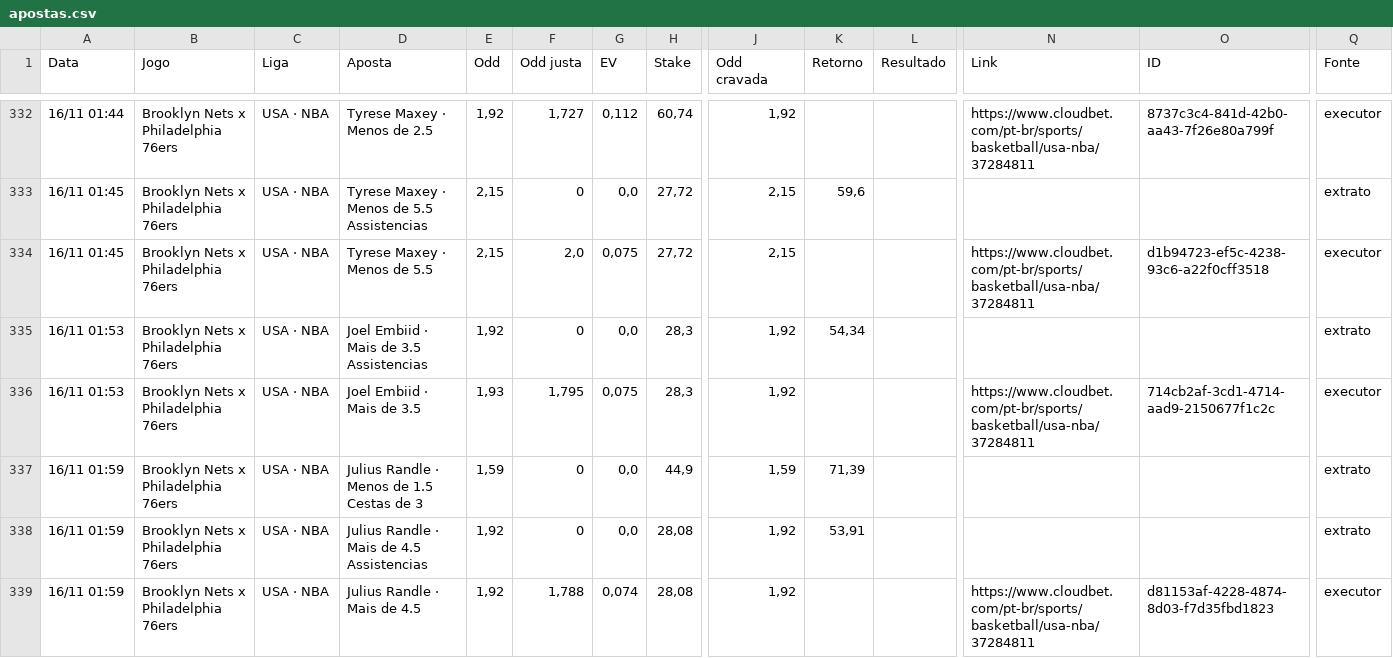
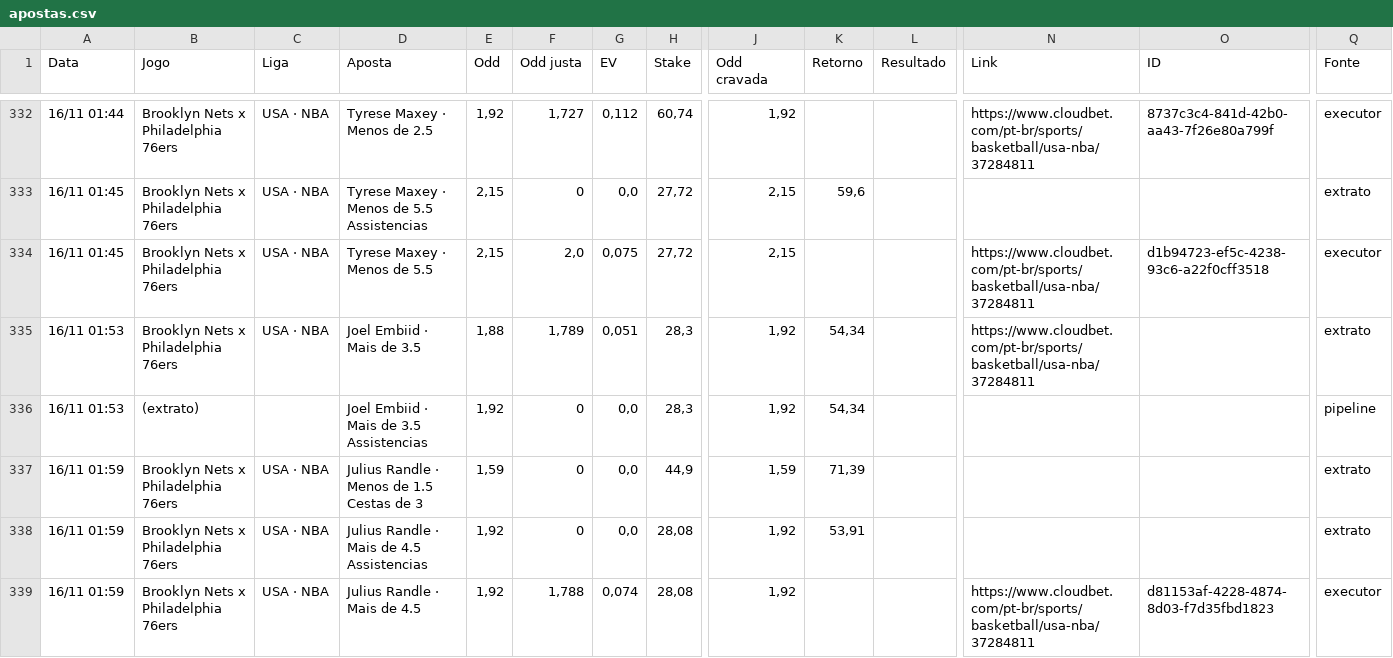
Before and after one commit to paterrx/apostas-espelho, a CSV file: apostas.csv, drawn as a sheet; only a part is shown, gaps mark what is left out; the diff names each change by its address in the sheet, - before the commit and + after, or states it on an @@ line.

Commit message:
espelho: sincroniza com o extrato
Co-authored-by: OpenBot <335604065+openbotgit[bot]@users.noreply.github.com>

```diff
--- a/apostas.csv
+++ b/apostas.csv
-D335 (Aposta): Joel Embiid · Mais de 3.5 Assistencias
+D335 (Aposta): Joel Embiid · Mais de 3.5
-E335 (Odd): 1,92
+E335 (Odd): 1,88
-F335 (Odd justa): 0
+F335 (Odd justa): 1,789
-G335 (EV): 0,0
+G335 (EV): 0,051
-N335 (Link): (empty)
+N335 (Link): https://www.cloudbet.com/pt-br/sports/basketball/usa-nba/37284811
-B336 (Jogo): Brooklyn Nets x Philadelphia 76ers
+B336 (Jogo): (extrato)
-C336 (Liga): USA · NBA
+C336 (Liga): (empty)
-D336 (Aposta): Joel Embiid · Mais de 3.5
+D336 (Aposta): Joel Embiid · Mais de 3.5 Assistencias
-E336 (Odd): 1,93
+E336 (Odd): 1,92
-F336 (Odd justa): 1,795
+F336 (Odd justa): 0
-G336 (EV): 0,075
+G336 (EV): 0,0
-K336 (Retorno): (empty)
+K336 (Retorno): 54,34
-N336 (Link): https://www.cloudbet.com/pt-br/sports/basketball/usa-nba/37284811
+N336 (Link): (empty)
-O336 (ID): 714cb2af-3cd1-4714-aad9-2150677f1c2c
+O336 (ID): (empty)
-Q336 (Fonte): executor
+Q336 (Fonte): pipeline
```
